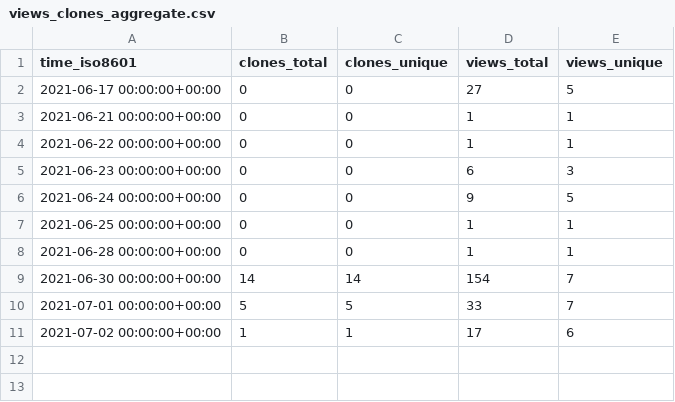
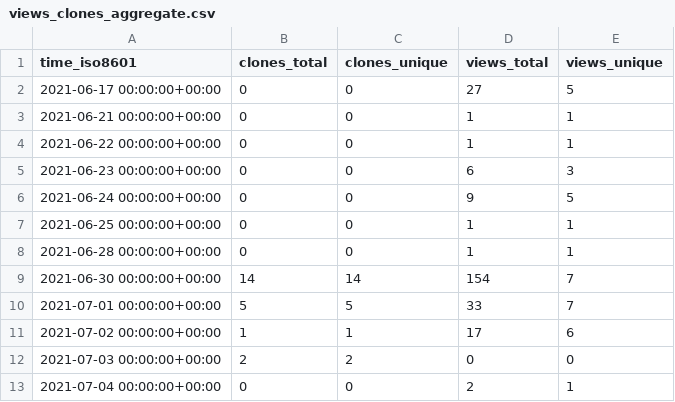
Before and after one commit to kingsdigitallab/sdlc-for-rse, a CSV file: kingsdigitallab/sdlc-for-rse/ghrs-data/views_clones_aggregate.csv, drawn as a sheet.

```diff
--- a/kingsdigitallab/sdlc-for-rse/ghrs-data/views_clones_aggregate.csv
+++ b/kingsdigitallab/sdlc-for-rse/ghrs-data/views_clones_aggregate.csv
@@ -11 +11,3 @@ time_iso8601,clones_total,clones_unique,views_total,views_unique
 2021-07-02 00:00:00+00:00,1,1,17,6
+2021-07-03 00:00:00+00:00,2,2,0,0
+2021-07-04 00:00:00+00:00,0,0,2,1
```
Also changed, not shown: 1 other file.
